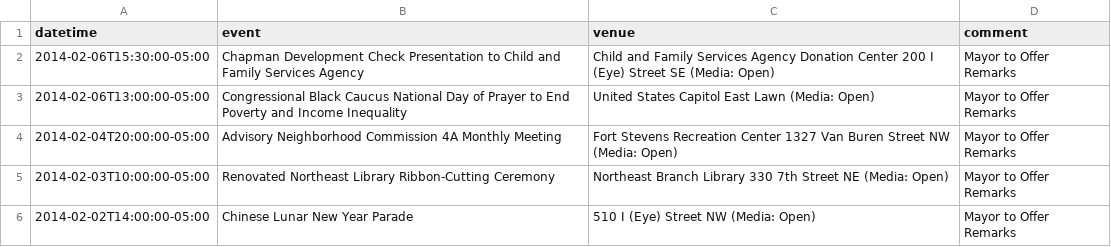
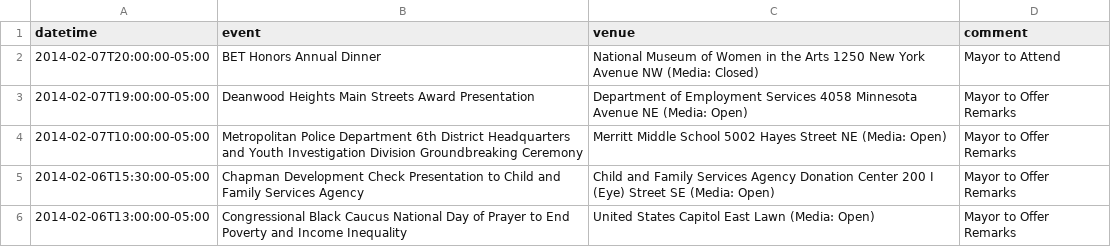
Before and after one commit to ajschumacher/dc_mayor_schedule, a CSV file: data/mayor_events.csv, drawn as a sheet; only a part is shown; the shorter side is filled out with more unchanged rows.

```diff
--- a/data/mayor_events.csv
+++ b/data/mayor_events.csv
@@ -1,2 +1,5 @@
 datetime,event,venue,comment
+2014-02-07T20:00:00-05:00,BET Honors Annual Dinner,National Museum of Women in the Arts 1250 New York Avenue NW (Media: Closed),Mayor to Attend 
+2014-02-07T19:00:00-05:00, Deanwood Heights Main Streets Award Presentation,Department of Employment Services 4058 Minnesota Avenue NE (Media: Open),Mayor to Offer Remarks 
+2014-02-07T10:00:00-05:00,Metropolitan Police Department 6th District Headquarters and Youth Investigation Division Groundbreaking Ceremony,Merritt Middle School 5002 Hayes Street NE (Media: Open), Mayor to Offer Remarks
 2014-02-06T15:30:00-05:00,Chapman Development Check Presentation to Child and Family Services Agency,Child and Family Services Agency Donation Center 200 I (Eye) Street SE (Media: Open),Mayor to Offer Remarks
```
Also changed, not shown: 1 other file.
